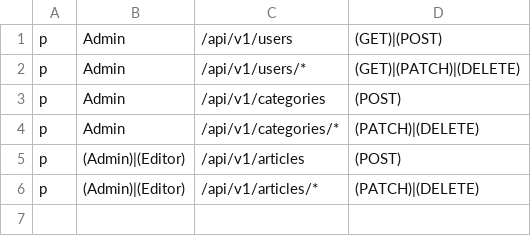
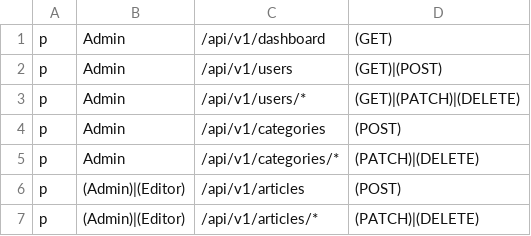
Before and after one commit to babelcoder-courses/restful-api-development-with-go, a CSV file: config/policy.csv, drawn as a sheet; the diff names each change by its address in the sheet, - before the commit and + after, or states it on an @@ line.

```diff
--- a/config/policy.csv
+++ b/config/policy.csv
+row 1: p | Admin | /api/v1/dashboard | (GET)
```
Also changed, not shown: 7 other files.
